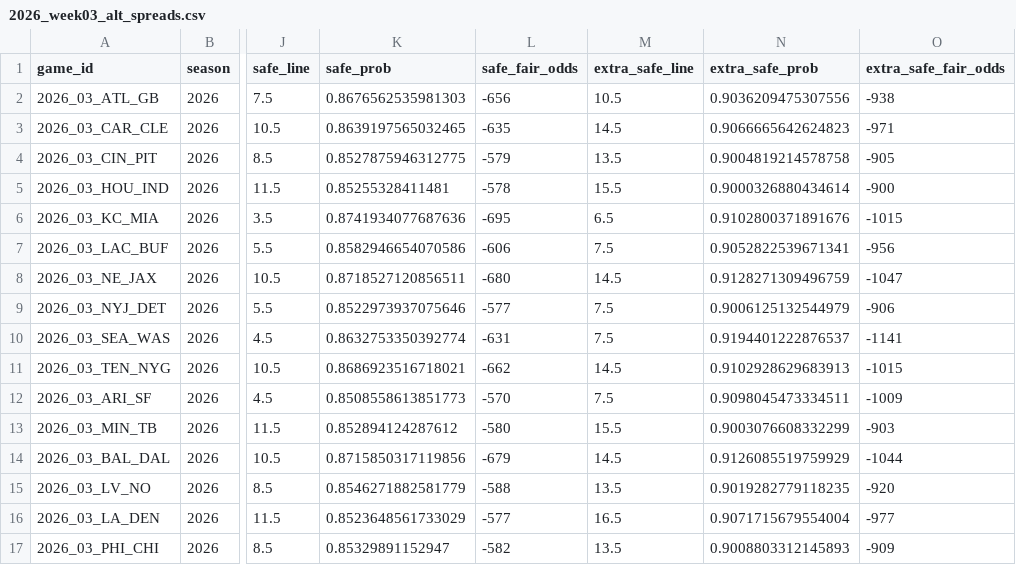
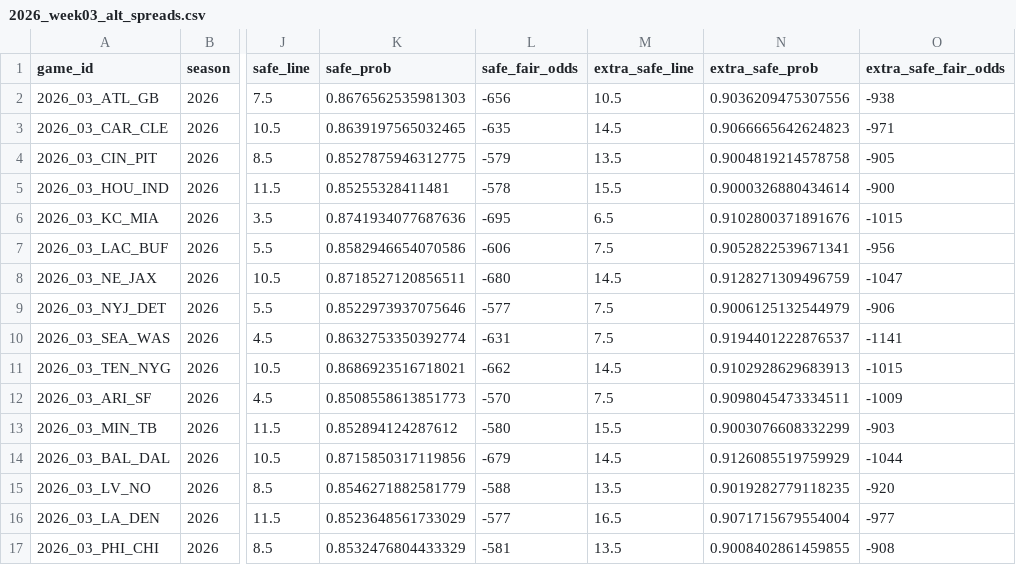
Before and after one commit to elanmuniz/NFL-predictor-site, a CSV file: data/2026_week03_alt_spreads.csv, drawn as a sheet; only a part is shown, gaps mark what is left out; the diff names each change by its address in the sheet, - before the commit and + after, or states it on an @@ line.

```diff
--- a/data/2026_week03_alt_spreads.csv
+++ b/data/2026_week03_alt_spreads.csv
-K17 (safe_prob): 0.85329891152947
+K17 (safe_prob): 0.8532476804433329
-L17 (safe_fair_odds): -582
+L17 (safe_fair_odds): -581
-N17 (extra_safe_prob): 0.9008803312145893
+N17 (extra_safe_prob): 0.9008402861459855
-O17 (extra_safe_fair_odds): -909
+O17 (extra_safe_fair_odds): -908
```
Also changed, not shown: data/2026_week03.csv, data/2026_week03_fantasy.csv, 8 other files.
